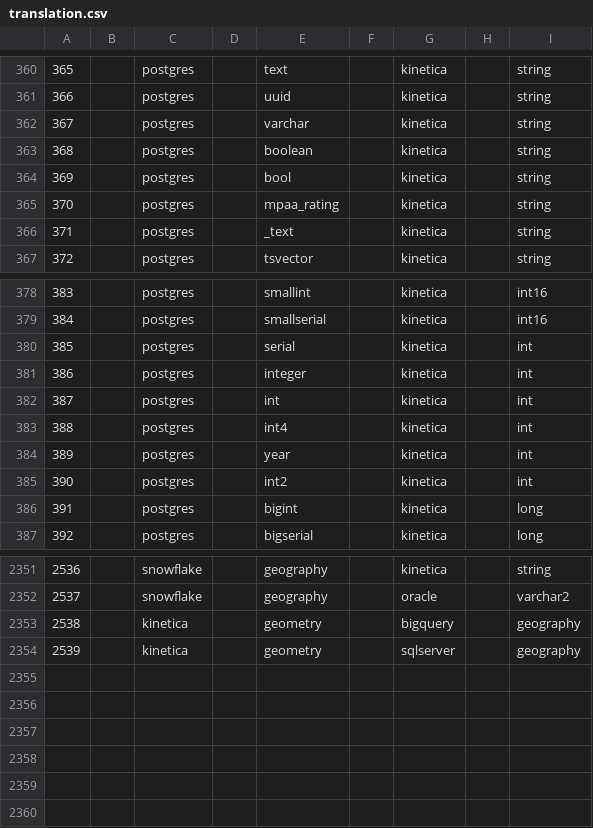
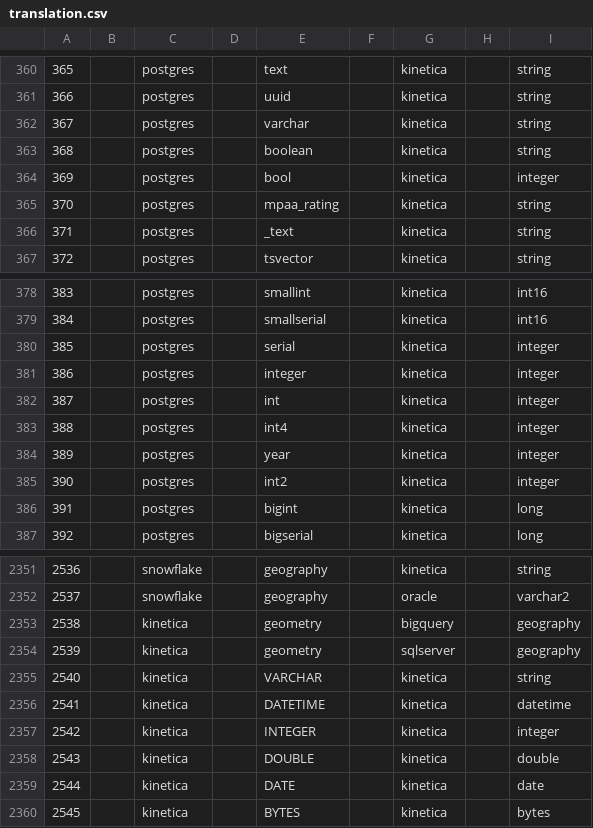
Before and after one commit to AdaptiveScale/rosetta, a CSV file: translator/src/main/resources/translation_matrix/translation.csv, drawn as a sheet; only a part is shown, gaps mark what is left out.

Commit message:
fixed: kinetica foreign keys issue

```diff
--- a/translator/src/main/resources/translation_matrix/translation.csv
+++ b/translator/src/main/resources/translation_matrix/translation.csv
@@ -363,3 +363,3 @@
 368;;postgres;;boolean;;kinetica;;string
-369;;postgres;;bool;;kinetica;;string
+369;;postgres;;bool;;kinetica;;integer
 370;;postgres;;mpaa_rating;;kinetica;;string
@@ -379,8 +379,8 @@
 384;;postgres;;smallserial;;kinetica;;int16
-385;;postgres;;serial;;kinetica;;int
-386;;postgres;;integer;;kinetica;;int
-387;;postgres;;int;;kinetica;;int
-388;;postgres;;int4;;kinetica;;int
-389;;postgres;;year;;kinetica;;int
-390;;postgres;;int2;;kinetica;;int
+385;;postgres;;serial;;kinetica;;integer
+386;;postgres;;integer;;kinetica;;integer
+387;;postgres;;int;;kinetica;;integer
+388;;postgres;;int4;;kinetica;;integer
+389;;postgres;;year;;kinetica;;integer
+390;;postgres;;int2;;kinetica;;integer
 391;;postgres;;bigint;;kinetica;;long
@@ -2354 +2354,7 @@
 2539;;kinetica;;geometry;;sqlserver;;geography
+2540;;kinetica;;VARCHAR;;kinetica;;string
+2541;;kinetica;;DATETIME;;kinetica;;datetime
+2542;;kinetica;;INTEGER;;kinetica;;integer
+2543;;kinetica;;DOUBLE;;kinetica;;double
+2544;;kinetica;;DATE;;kinetica;;date
+2545;;kinetica;;BYTES;;kinetica;;bytes
```
Also changed, not shown: 9 other files.
